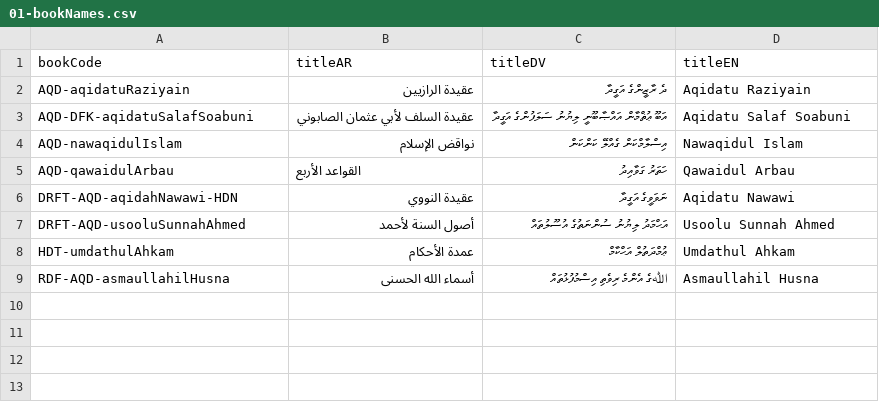
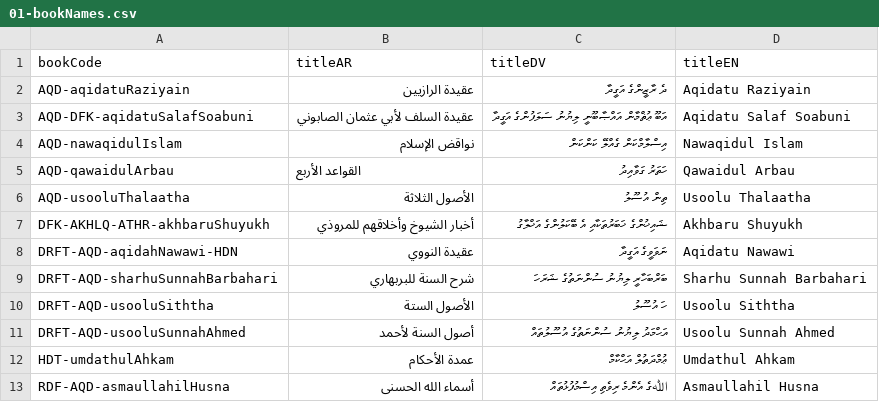
Before and after one commit to hadithmv/hadithmv.github.io, a CSV file: codebase/data/01-bookNames.csv, drawn as a sheet.

```diff
--- a/codebase/data/01-bookNames.csv
+++ b/codebase/data/01-bookNames.csv
@@ -5,3 +5,7 @@ AQD-nawaqidulIslam,نواقض الإسلام,އިސްލާމްކަން ގެއްލ
 AQD-qawaidulArbau,‌‌القواعد الأربع,ހަތަރު ގަވާއިދު,Qawaidul Arbau
+AQD-usooluThalaatha,الأصول الثلاثة,ތިން އުސޫލު,Usoolu Thalaatha
+DFK-AKHLQ-ATHR-akhbaruShuyukh,أخبار الشيوخ وأخلاقهم للمروذي,ޝައިޚުންގެ ޚަބަރުތަކާއި އެ ބޭކަލުންގެ އަޚްލާގު,Akhbaru Shuyukh
 DRFT-AQD-aqidahNawawi-HDN,عقيدة النووي,ނަވަވީގެ އަގީދާ,Aqidatu Nawawi
+DRFT-AQD-sharhuSunnahBarbahari,شرح السنة للبربهاري,ބަރްބަހާރީ ލިޔުނު ސުންނަތުގެ ޝަރަހަ,Sharhu Sunnah Barbahari
+DRFT-AQD-usooluSiththa,الأصول الستة,ހަ އުސޫލު,Usoolu Siththa
 DRFT-AQD-usooluSunnahAhmed,أصول السنة لأحمد,އަޙްމަދު ލިޔުނު ސުންނަތުގެ އުސޫލުތައް,Usoolu Sunnah Ahmed
```
Also changed, not shown: codebase/data/02-bookTags.csv, 11 other files.
